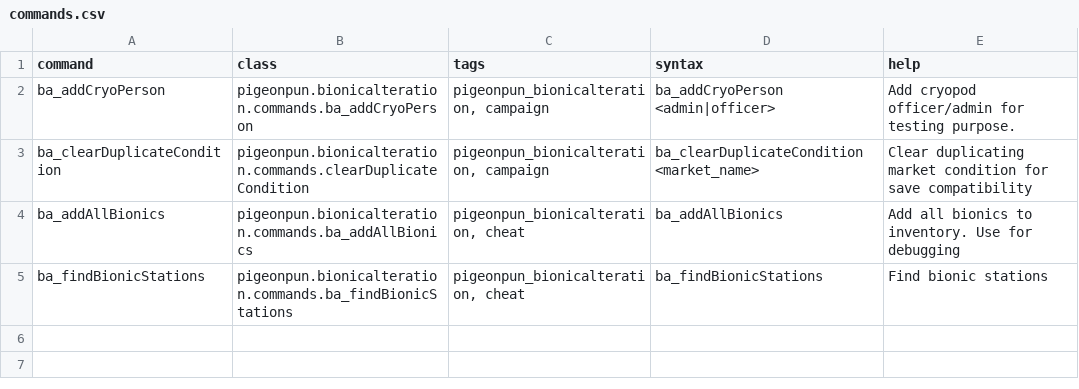
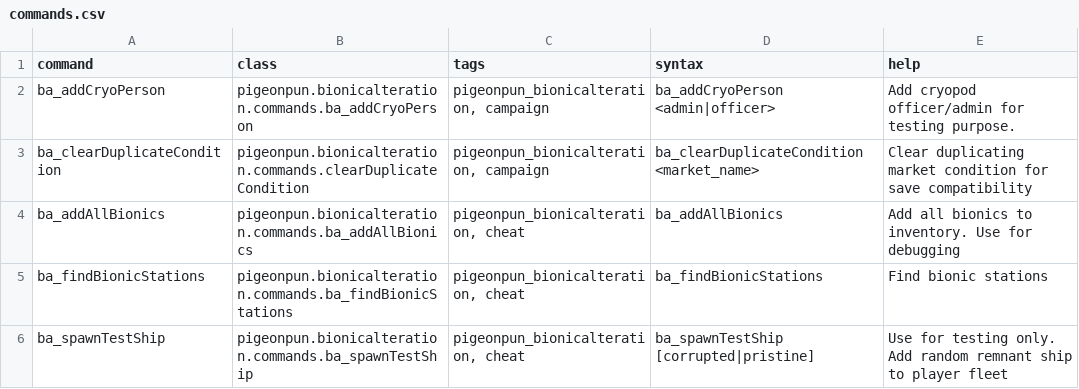
Before and after one commit to CosmicFishi/Bionic-Alteration, a CSV file: data/console/commands.csv, drawn as a sheet.

Commit message:
Set up command for testing shell info setup

```diff
--- a/data/console/commands.csv
+++ b/data/console/commands.csv
@@ -5 +5,2 @@ ba_addAllBionics,pigeonpun.bionicalteration.commands.ba_addAllBionics,"pigeonpun
 ba_findBionicStations,pigeonpun.bionicalteration.commands.ba_findBionicStations,"pigeonpun_bionicalteration, cheat",ba_findBionicStations,Find bionic stations
+ba_spawnTestShip,pigeonpun.bionicalteration.commands.ba_spawnTestShip,"pigeonpun_bionicalteration, cheat",ba_spawnTestShip [corrupted|pristine],Use for testing only. Add random remnant ship to player fleet
```
Also changed, not shown: data/hullmods/hull_mods.csv, 4 other files.
